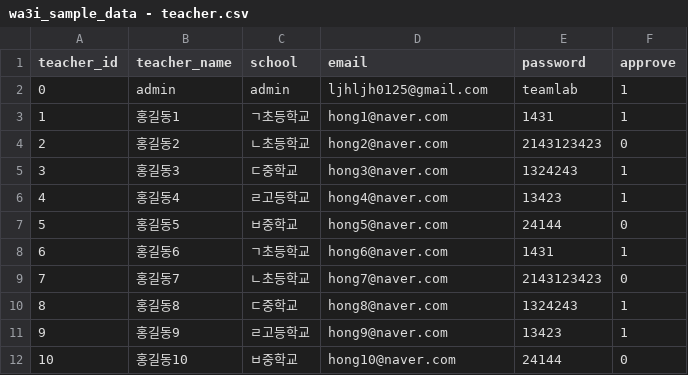
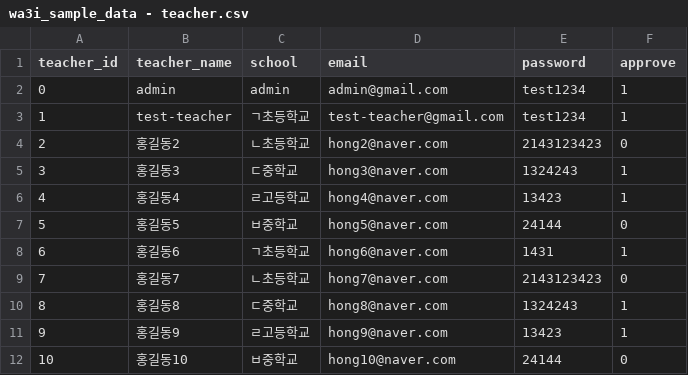
Before and after one commit to jiheonn/WAI-Automated-Scoring, a CSV file: data/sample_data/wa3i_sample_data - teacher.csv, drawn as a sheet.

```diff
--- a/data/sample_data/wa3i_sample_data - teacher.csv
+++ b/data/sample_data/wa3i_sample_data - teacher.csv
@@ -1,4 +1,4 @@
 teacher_id,teacher_name,school,email,password,approve
-0,admin,admin,ljhljh0125@gmail.com,teamlab,1
-1,홍길동1,ㄱ초등학교,hong1@naver.com,1431,1
+0,admin,admin,admin@gmail.com,test1234,1
+1,test-teacher,ㄱ초등학교,test-teacher@gmail.com,test1234,1
 2,홍길동2,ㄴ초등학교,hong2@naver.com,2143123423,0
```
Also changed, not shown: 1 other file.
